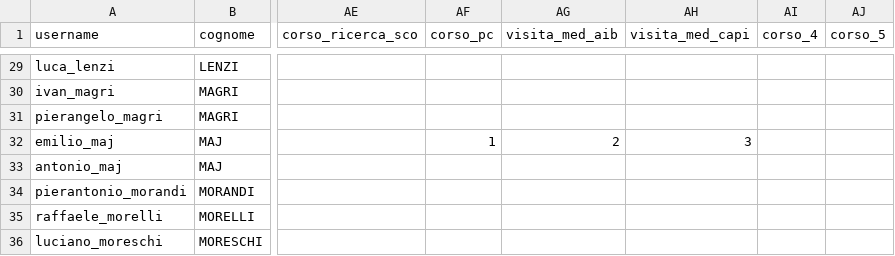
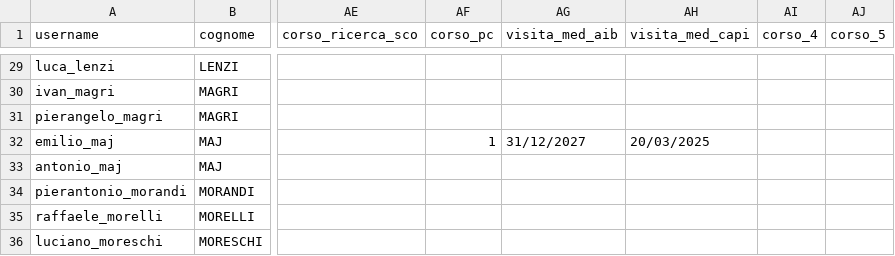
Before and after one commit to emiliomaj60-lang/prot_civ_vas, a CSV file: static/iscritti.csv, drawn as a sheet; only a part is shown, gaps mark what is left out; the diff names each change by its address in the sheet, - before the commit and + after, or states it on an @@ line.

Commit message:
Add files via upload

```diff
--- a/static/iscritti.csv
+++ b/static/iscritti.csv
-AG32 (visita_med_aib): 2
+AG32 (visita_med_aib): 31/12/2027
-AH32 (visita_med_capi): 3
+AH32 (visita_med_capi): 20/03/2025
```
